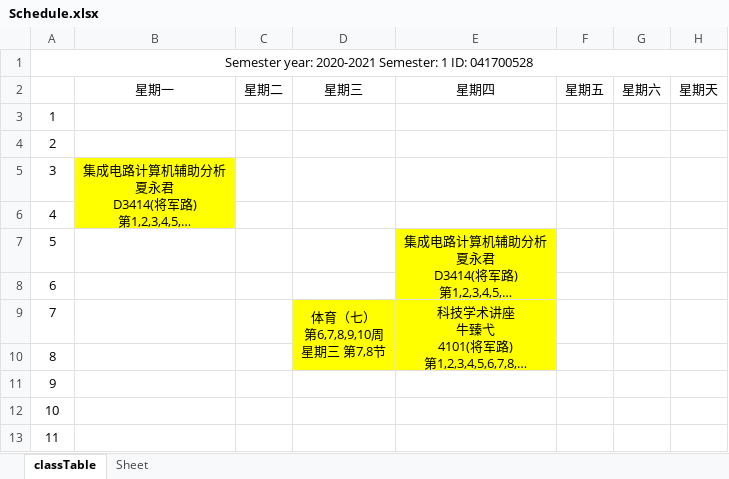
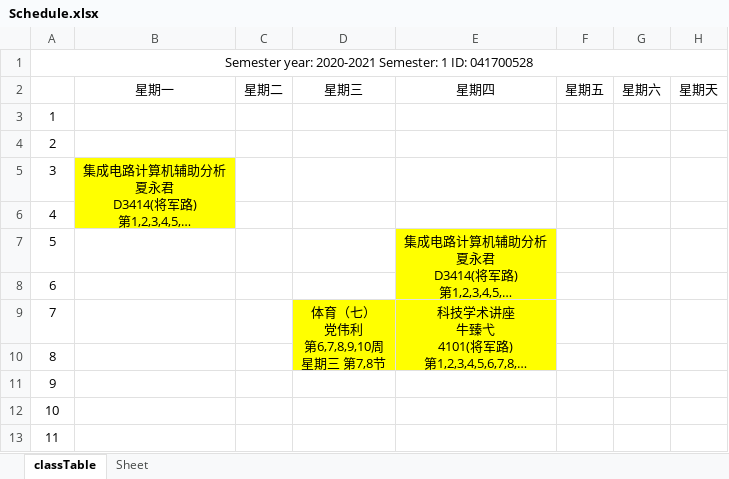
Before and after one commit to JackietYu/nuaaClassScheduleWeb, an Excel workbook: docs/Schedule.xlsx, sheet classTable, drawn as a sheet; long unchanged cells end in …; values as stored, in another font and other column widths than the file's, no borders; ↵ is a line break in a cell; the diff names each change by its address in the sheet, - before the commit and + after, or states it on an @@ line.

```diff
--- a/docs/Schedule.xlsx (sheet classTable)
+++ b/docs/Schedule.xlsx (sheet classTable)
-D9: 体育（七） ↵ 第6,7,8,9,10周 ↵ 星期三 第7,8节
+D9: 体育（七） ↵ 党伟利 ↵ 第6,7,8,9,10周 ↵ 星期三 第7,8节
```
Also changed, not shown: 2 other files.
